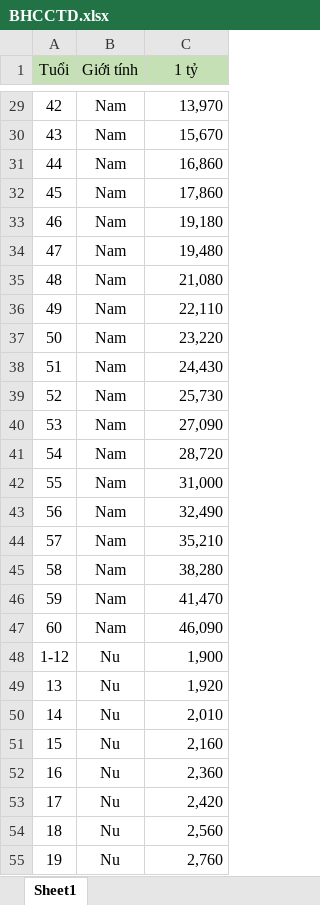
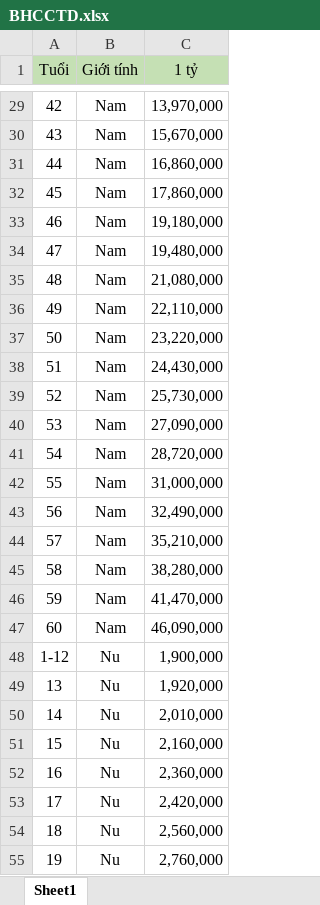
Before and after one commit to phamtung-23/tinh-phi-bao-hiem, an Excel workbook: database/BHCCTD.xlsx, sheet Sheet1, drawn as a sheet; only a part is shown, gaps mark what is left out; values as stored, in another font and other column widths than the file's, no borders; the diff covers the shown part only; the diff names each change by its address in the sheet, - before the commit and + after, or states it on an @@ line.

```diff
--- a/database/BHCCTD.xlsx (sheet Sheet1)
+++ b/database/BHCCTD.xlsx (sheet Sheet1)
-C29 (1 tỷ): 13,970
+C29 (1 tỷ): 13,970,000
-C30 (1 tỷ): 15,670
+C30 (1 tỷ): 15,670,000
-C31 (1 tỷ): 16,860
+C31 (1 tỷ): 16,860,000
-C32 (1 tỷ): 17,860
+C32 (1 tỷ): 17,860,000
-C33 (1 tỷ): 19,180
+C33 (1 tỷ): 19,180,000
-C34 (1 tỷ): 19,480
+C34 (1 tỷ): 19,480,000
-C35 (1 tỷ): 21,080
+C35 (1 tỷ): 21,080,000
-C36 (1 tỷ): 22,110
+C36 (1 tỷ): 22,110,000
-C37 (1 tỷ): 23,220
+C37 (1 tỷ): 23,220,000
-C38 (1 tỷ): 24,430
+C38 (1 tỷ): 24,430,000
-C39 (1 tỷ): 25,730
+C39 (1 tỷ): 25,730,000
-C40 (1 tỷ): 27,090
+C40 (1 tỷ): 27,090,000
-C41 (1 tỷ): 28,720
+C41 (1 tỷ): 28,720,000
-C42 (1 tỷ): 31,000
+C42 (1 tỷ): 31,000,000
-C43 (1 tỷ): 32,490
+C43 (1 tỷ): 32,490,000
-C44 (1 tỷ): 35,210
+C44 (1 tỷ): 35,210,000
-C45 (1 tỷ): 38,280
+C45 (1 tỷ): 38,280,000
-C46 (1 tỷ): 41,470
+C46 (1 tỷ): 41,470,000
-C47 (1 tỷ): 46,090
+C47 (1 tỷ): 46,090,000
-C48 (1 tỷ): 1,900
+C48 (1 tỷ): 1,900,000
-C49 (1 tỷ): 1,920
+C49 (1 tỷ): 1,920,000
-C50 (1 tỷ): 2,010
+C50 (1 tỷ): 2,010,000
-C51 (1 tỷ): 2,160
+C51 (1 tỷ): 2,160,000
-C52 (1 tỷ): 2,360
+C52 (1 tỷ): 2,360,000
-C53 (1 tỷ): 2,420
+C53 (1 tỷ): 2,420,000
-C54 (1 tỷ): 2,560
+C54 (1 tỷ): 2,560,000
-C55 (1 tỷ): 2,760
+C55 (1 tỷ): 2,760,000
```
Also changed, not shown: 68 edited cells elsewhere in this sheet, database/ATSH.xlsx, 3 other files.
